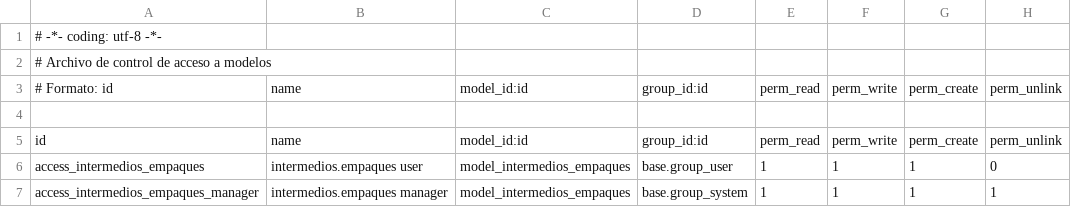
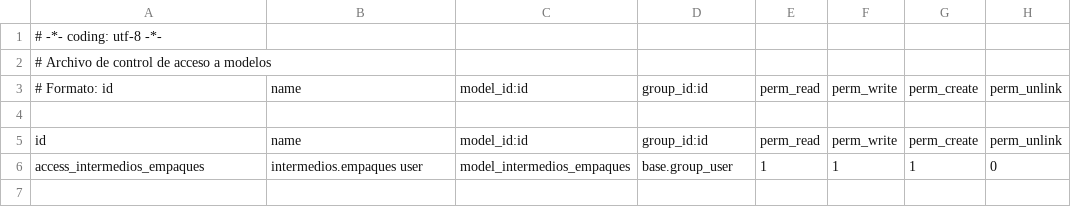
Before and after one commit to indusam/Samper1, a CSV file: sam_formulas/security/ir.model.access.csv, drawn as a sheet; the diff names each change by its address in the sheet, - before the commit and + after, or states it on an @@ line.

```diff
--- a/sam_formulas/security/ir.model.access.csv
+++ b/sam_formulas/security/ir.model.access.csv
-row 7: access_intermedios_empaques_manager | intermedios.empaques manager | model_intermedios_empaques | base.group_system | 1 | 1 | 1 | 1
```
Also changed, not shown: 2 other files.
